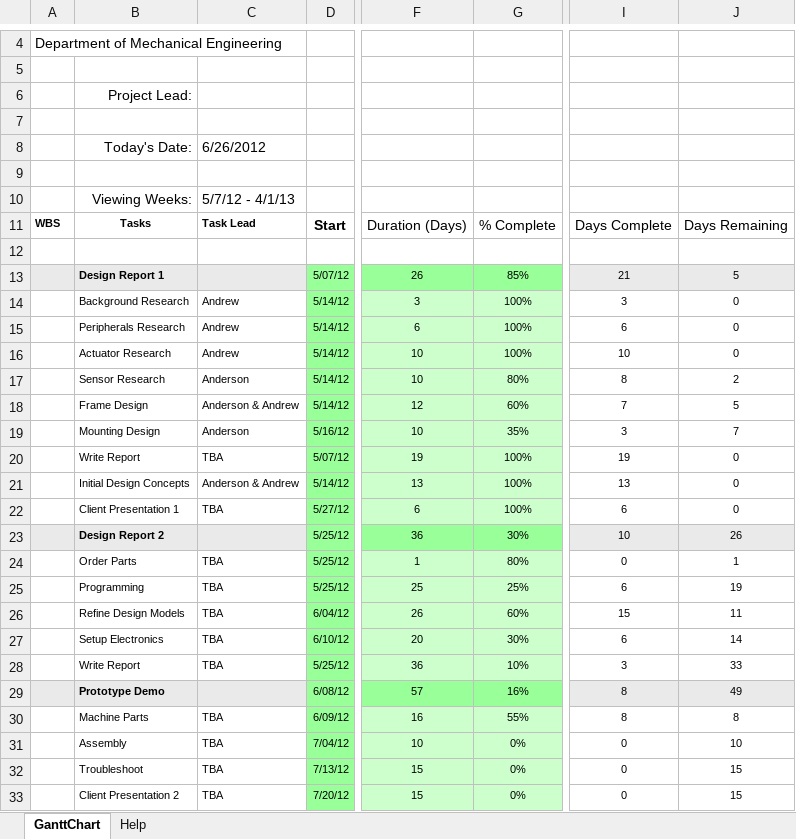
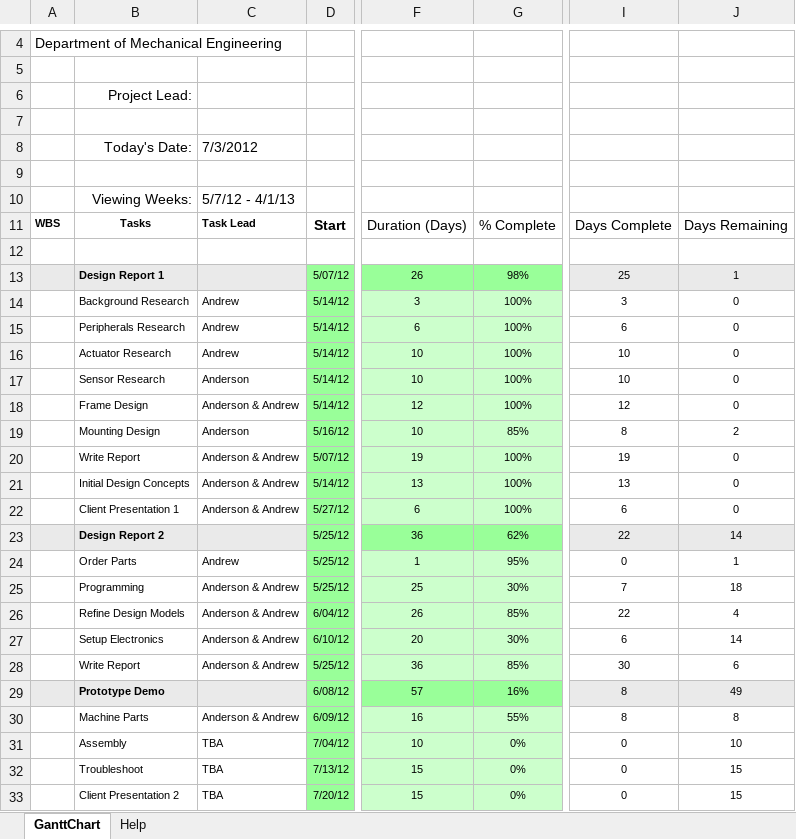
Before and after one commit to pieterpottie/flim-transport-project, an Excel workbook: Weekly-Reports/Gantt-Chart.xlsx, sheet GanttChart, drawn as a sheet; only a part is shown, gaps mark what is left out; values as stored, in another font and other column widths than the file's, no borders; charts and pictures and conditional formats not drawn; the diff names each change by its address in the sheet, - before the commit and + after, or states it on an @@ line.

Commit message:
Update after 2nd report

```diff
--- a/Weekly-Reports/Gantt-Chart.xlsx (sheet GanttChart)
+++ b/Weekly-Reports/Gantt-Chart.xlsx (sheet GanttChart)
-C8: 6/26/2012
+C8: 7/3/2012
-G13: 85%
+G13: 98%
-I13: 21
+I13: 25
-J13: 5
+J13: 1
-G17: 80%
+G17: 100%
-I17: 8
+I17: 10
-J17: 2
+J17: 0
-G18: 60%
+G18: 100%
-I18: 7
+I18: 12
-J18: 5
+J18: 0
-G19: 35%
+G19: 85%
-I19: 3
+I19: 8
-J19: 7
+J19: 2
-C20: TBA
+C20: Anderson & Andrew
-C22: TBA
+C22: Anderson & Andrew
-G23: 30%
+G23: 62%
-I23: 10
+I23: 22
-J23: 26
+J23: 14
-C24: TBA
+C24: Andrew
-G24: 80%
+G24: 95%
-C25:C28: TBA
+C25:C28: Anderson & Andrew
-G25: 25%
+G25: 30%
-I25: 6
+I25: 7
-J25: 19
+J25: 18
-G26: 60%
+G26: 85%
-I26: 15
+I26: 22
-J26: 11
+J26: 4
-G28: 10%
+G28: 85%
-I28: 3
+I28: 30
-J28: 33
+J28: 6
-C30: TBA
+C30: Anderson & Andrew
```
Also changed, not shown: 22 other files.
